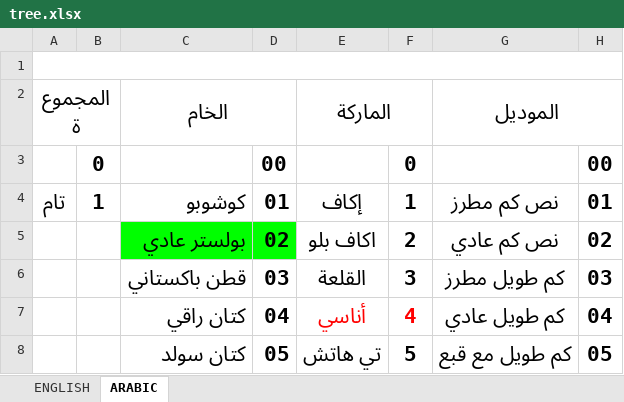
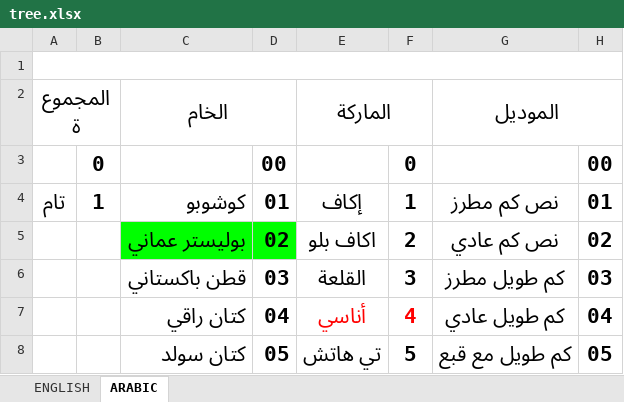
Before and after one commit to hassaneslam1646-svg/ikaf-catalog, an Excel workbook: build/tree.xlsx, sheet ARABIC, drawn as a sheet; only a part is shown; values as stored, in another font and other column widths than the file's, no borders; conditional formats not drawn; the diff names each change by its address in the sheet, - before the commit and + after, or states it on an @@ line.

```diff
--- a/build/tree.xlsx (sheet ARABIC)
+++ b/build/tree.xlsx (sheet ARABIC)
-C5 (الخام): بولستر عادي
+C5 (الخام): بوليستر عماني
```
Also changed, not shown: 2 other files.
